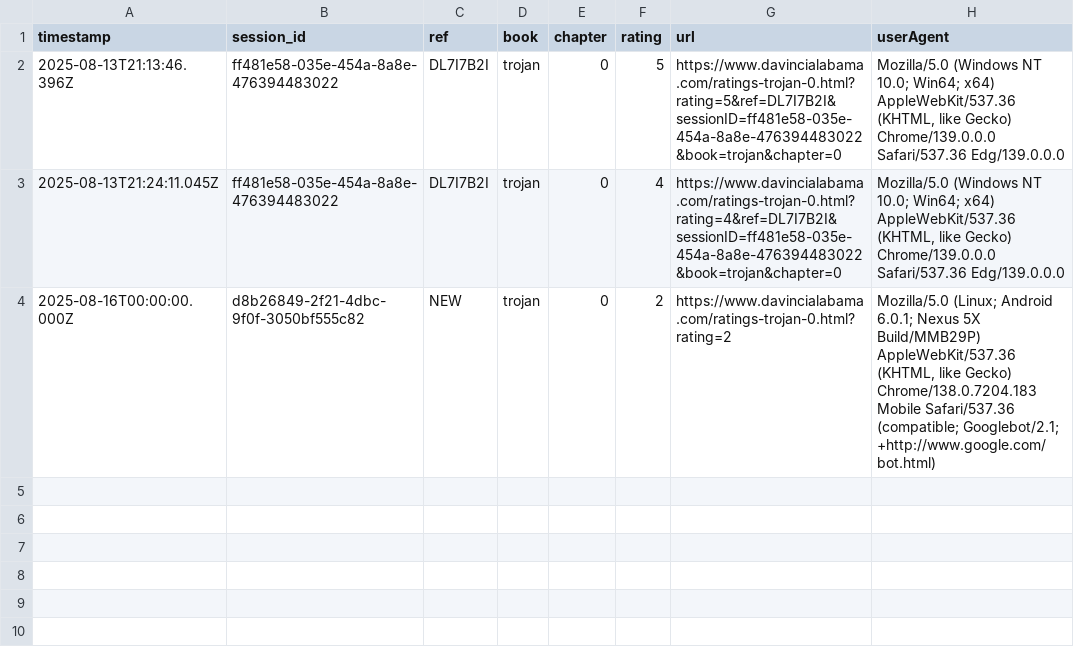
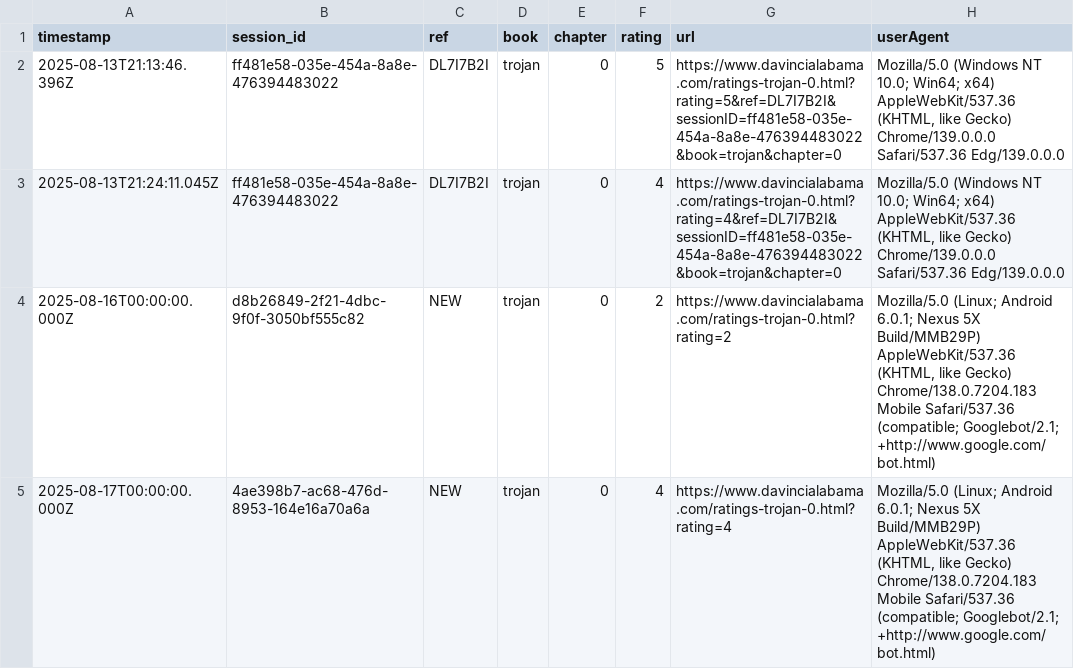
Before and after one commit to SMorris-DaVinci/referral-codes, a CSV file: ratings-log.csv, drawn as a sheet.

Commit message:
Add rating

```diff
--- a/ratings-log.csv
+++ b/ratings-log.csv
@@ -4 +4,2 @@ timestamp,session_id,ref,book,chapter,rating,url,userAgent
 "2025-08-16T00:00:00.000Z","d8b26849-2f21-4dbc-9f0f-3050bf555c82","NEW","trojan","0","2","https://www.davincialabama.com/ratings-trojan-0.html?rating=2","Mozilla/5.0 (Linux; Android 6.0.1; Nexus 5X Build/MMB29P) AppleWebKit/537.36 (KHTML, like Gecko) Chrome/138.0.7204.183 Mobile Safari/537.36 (compatible; Googlebot/2.1; +http://www.google.com/bot.html)"
+"2025-08-17T00:00:00.000Z","4ae398b7-ac68-476d-8953-164e16a70a6a","NEW","trojan","0","4","https://www.davincialabama.com/ratings-trojan-0.html?rating=4","Mozilla/5.0 (Linux; Android 6.0.1; Nexus 5X Build/MMB29P) AppleWebKit/537.36 (KHTML, like Gecko) Chrome/138.0.7204.183 Mobile Safari/537.36 (compatible; Googlebot/2.1; +http://www.google.com/bot.html)"
```
